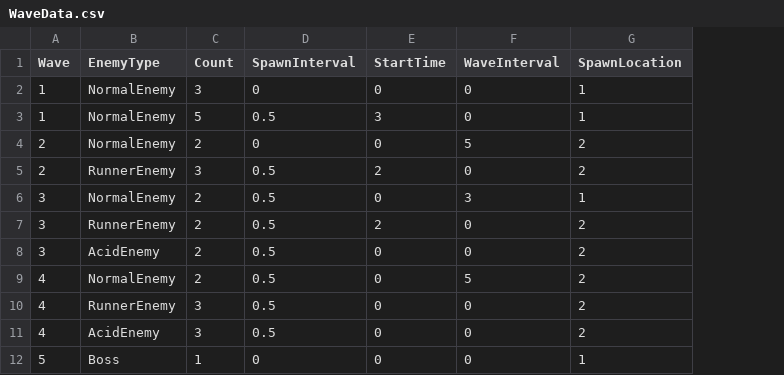
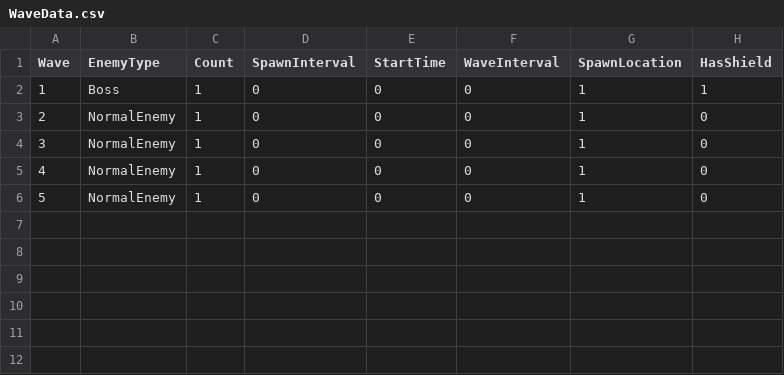
Before and after one commit to meronpanun/MyGame3D2, a CSV file: 3DShooting/3DShooting/data/CSV/WaveData.csv, drawn as a sheet; removed rows and columns are numbered as before the commit, all else as after; the diff names each change by its address in the sheet, - before the commit and + after, or states it on an @@ line.

```diff
--- a/3DShooting/3DShooting/data/CSV/WaveData.csv
+++ b/3DShooting/3DShooting/data/CSV/WaveData.csv
+column H (HasShield), rows 2-6: 1 | 0 | 0 | 0 | 0
-B2 (EnemyType): NormalEnemy
+B2 (EnemyType): Boss
-C2 (Count): 3
+C2 (Count): 1
-row 3: 1 | NormalEnemy | 5 | 0.5 | 3 | 0 | 1
-C3 (Count): 2
+C3 (Count): 1
-F3 (WaveInterval): 5
+F3 (WaveInterval): 0
-G3 (SpawnLocation): 2
+G3 (SpawnLocation): 1
-row 5: 2 | RunnerEnemy | 3 | 0.5 | 2 | 0 | 2
-C4 (Count): 2
+C4 (Count): 1
-D4 (SpawnInterval): 0.5
+D4 (SpawnInterval): 0
-F4 (WaveInterval): 3
+F4 (WaveInterval): 0
-row 7: 3 | RunnerEnemy | 2 | 0.5 | 2 | 0 | 2
-row 8: 3 | AcidEnemy | 2 | 0.5 | 0 | 0 | 2
-row 9: 4 | NormalEnemy | 2 | 0.5 | 0 | 5 | 2
-B5 (EnemyType): RunnerEnemy
+B5 (EnemyType): NormalEnemy
-C5 (Count): 3
+C5 (Count): 1
-D5 (SpawnInterval): 0.5
+D5 (SpawnInterval): 0
-G5 (SpawnLocation): 2
+G5 (SpawnLocation): 1
-row 11: 4 | AcidEnemy | 3 | 0.5 | 0 | 0 | 2
-B6 (EnemyType): Boss
+B6 (EnemyType): NormalEnemy
```
Also changed, not shown: 10 other files.
